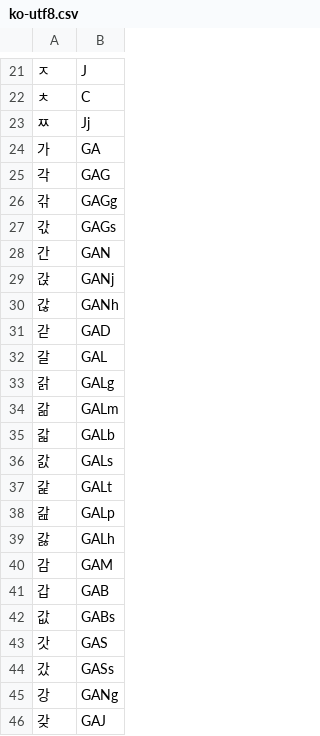
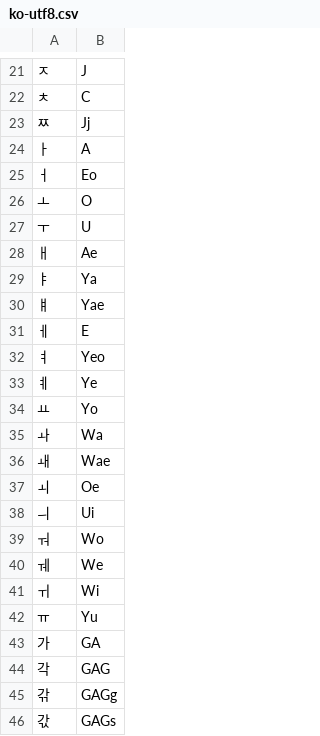
Before and after one commit to sspanak/tt9, a CSV file: app/languages/dictionaries/ko-utf8.csv, drawn as a sheet; only a part is shown, gaps mark what is left out; the shorter side is filled out with more unchanged rows.

```diff
--- a/app/languages/dictionaries/ko-utf8.csv
+++ b/app/languages/dictionaries/ko-utf8.csv
@@ -23,2 +23,21 @@
 ㅉ	Jj
+ㅏ	A
+ㅓ	Eo
+ㅗ	O
+ㅜ	U
+ㅐ	Ae
+ㅑ	Ya
+ㅒ	Yae
+ㅔ	E
+ㅕ	Yeo
+ㅖ	Ye
+ㅛ	Yo
+ㅘ	Wa
+ㅙ	Wae
+ㅚ	Oe
+ㅢ	Ui
+ㅝ	Wo
+ㅞ	We
+ㅟ	Wi
+ㅠ	Yu
 가	GA
```
Also changed, not shown: 2 other files.
